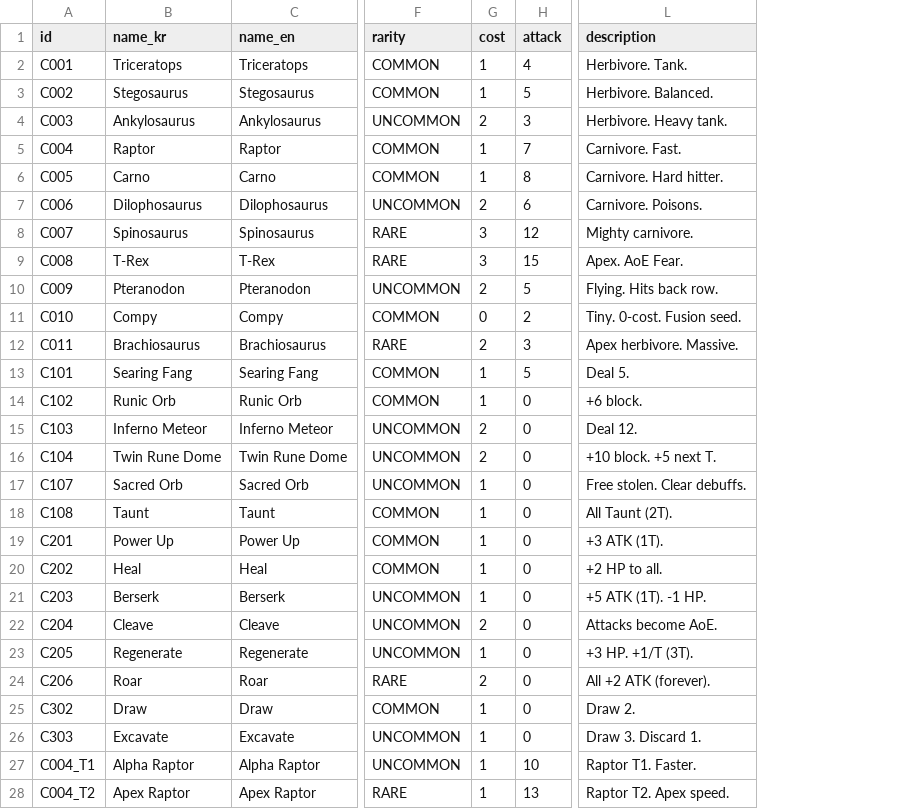
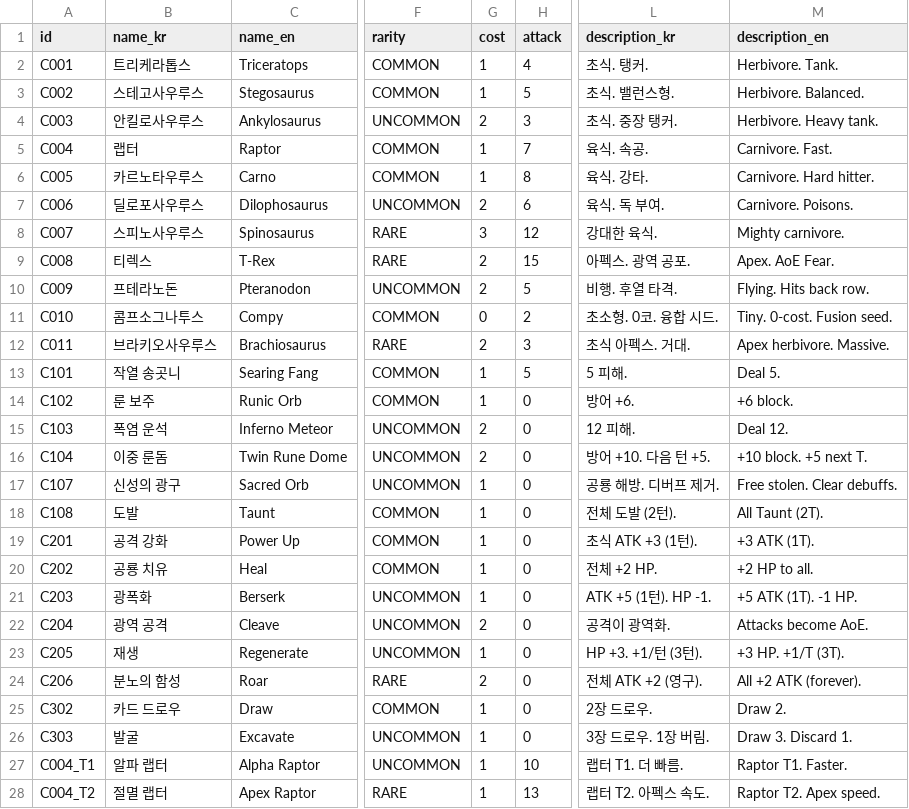
Before and after one commit to KMTsw22/DianoCard, a CSV file: DianoCard/Assets/Resources/Tables/card.csv, drawn as a sheet; only a part is shown, gaps mark what is left out; addresses are those after the commit; the diff covers the shown part only; the diff names each change by its address in the sheet, - before the commit and + after, or states it on an @@ line.

```diff
--- a/DianoCard/Assets/Resources/Tables/card.csv
+++ b/DianoCard/Assets/Resources/Tables/card.csv
+column L (description_kr), rows 2-28: 초식. 탱커. | 초식. 밸런스형. | 초식. 중장 탱커. | 육식. 속공. | 육식. 강타. | 육식. 독 부여. | 강대한 육식. | 아펙스. 광역 공포. | 비행. 후열 타격. | 초소형. 0코. 융합 시드. | 초식 아펙스. 거대. | 5 피해. | 방어 +6. | 12 피해. | 방어 +10. 다음 턴 +5. | 공룡 해방. 디버프 제거. | 전체 도발 (2턴). | 초식 ATK +3 (1턴). | 전체 +2 HP. | ATK +5 (1턴). HP -1. | 공격이 광역화. | HP +3. +1/턴 (3턴). | 전체 ATK +2 (영구). | 2장 드로우. | 3장 드로우. 1장 버림. | 랩터 T1. 더 빠름. | 랩터 T2. 아펙스 속도.
-M1: description
+M1: description_en
-B2 (name_kr): Triceratops
+B2 (name_kr): 트리케라톱스
-B3 (name_kr): Stegosaurus
+B3 (name_kr): 스테고사우루스
-B4 (name_kr): Ankylosaurus
+B4 (name_kr): 안킬로사우루스
-B5 (name_kr): Raptor
+B5 (name_kr): 랩터
-B6 (name_kr): Carno
+B6 (name_kr): 카르노타우루스
-B7 (name_kr): Dilophosaurus
+B7 (name_kr): 딜로포사우루스
-B8 (name_kr): Spinosaurus
+B8 (name_kr): 스피노사우루스
-B9 (name_kr): T-Rex
+B9 (name_kr): 티렉스
-G9 (cost): 3
+G9 (cost): 2
-B10 (name_kr): Pteranodon
+B10 (name_kr): 프테라노돈
-B11 (name_kr): Compy
+B11 (name_kr): 콤프소그나투스
-B12 (name_kr): Brachiosaurus
+B12 (name_kr): 브라키오사우루스
-B13 (name_kr): Searing Fang
+B13 (name_kr): 작열 송곳니
-B14 (name_kr): Runic Orb
+B14 (name_kr): 룬 보주
-B15 (name_kr): Inferno Meteor
+B15 (name_kr): 폭염 운석
-B16 (name_kr): Twin Rune Dome
+B16 (name_kr): 이중 룬돔
-B17 (name_kr): Sacred Orb
+B17 (name_kr): 신성의 광구
-B18 (name_kr): Taunt
+B18 (name_kr): 도발
-B19 (name_kr): Power Up
+B19 (name_kr): 공격 강화
-B20 (name_kr): Heal
+B20 (name_kr): 공룡 치유
-B21 (name_kr): Berserk
+B21 (name_kr): 광폭화
-B22 (name_kr): Cleave
+B22 (name_kr): 광역 공격
-B23 (name_kr): Regenerate
+B23 (name_kr): 재생
-B24 (name_kr): Roar
+B24 (name_kr): 분노의 함성
-B25 (name_kr): Draw
+B25 (name_kr): 카드 드로우
-B26 (name_kr): Excavate
+B26 (name_kr): 발굴
-B27 (name_kr): Alpha Raptor
+B27 (name_kr): 알파 랩터
-B28 (name_kr): Apex Raptor
+B28 (name_kr): 절멸 랩터
```
Also changed, not shown: 33 edited cells elsewhere in this file, DianoCard/Assets/Resources/Tables/enemy_passive.csv, DianoCard/Assets/Resources/Tables/potion.csv, 29 other files.
